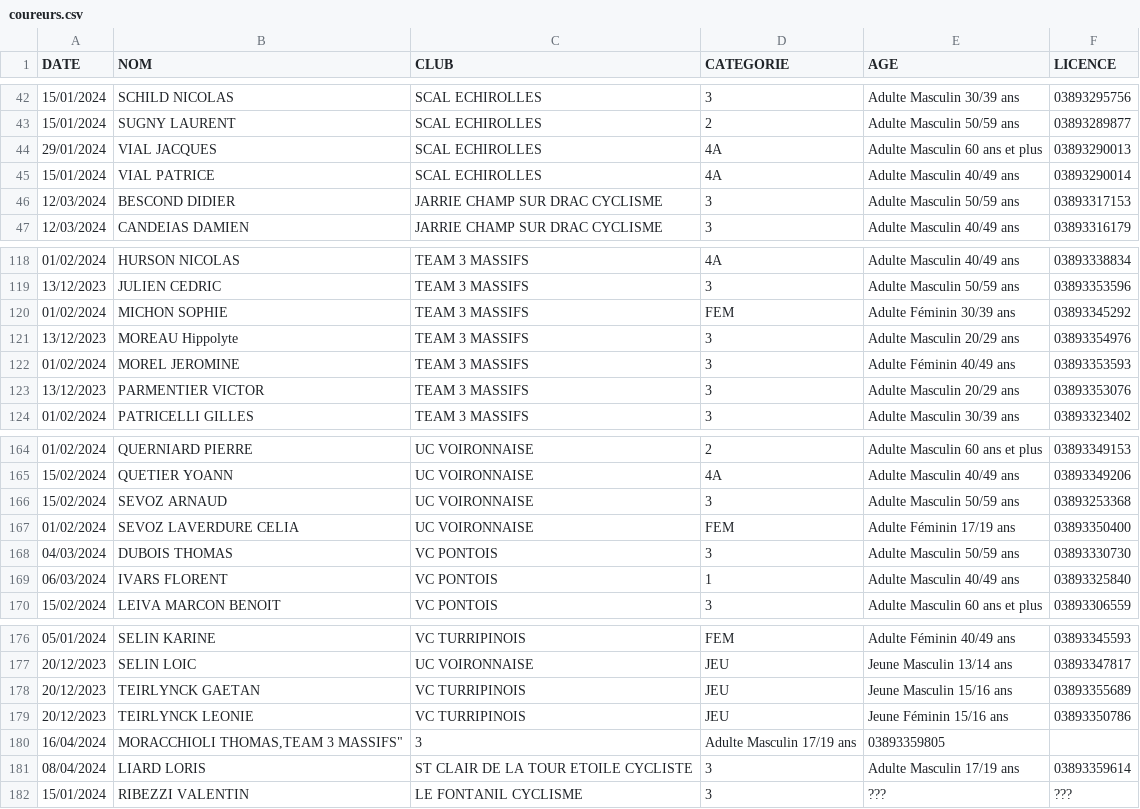
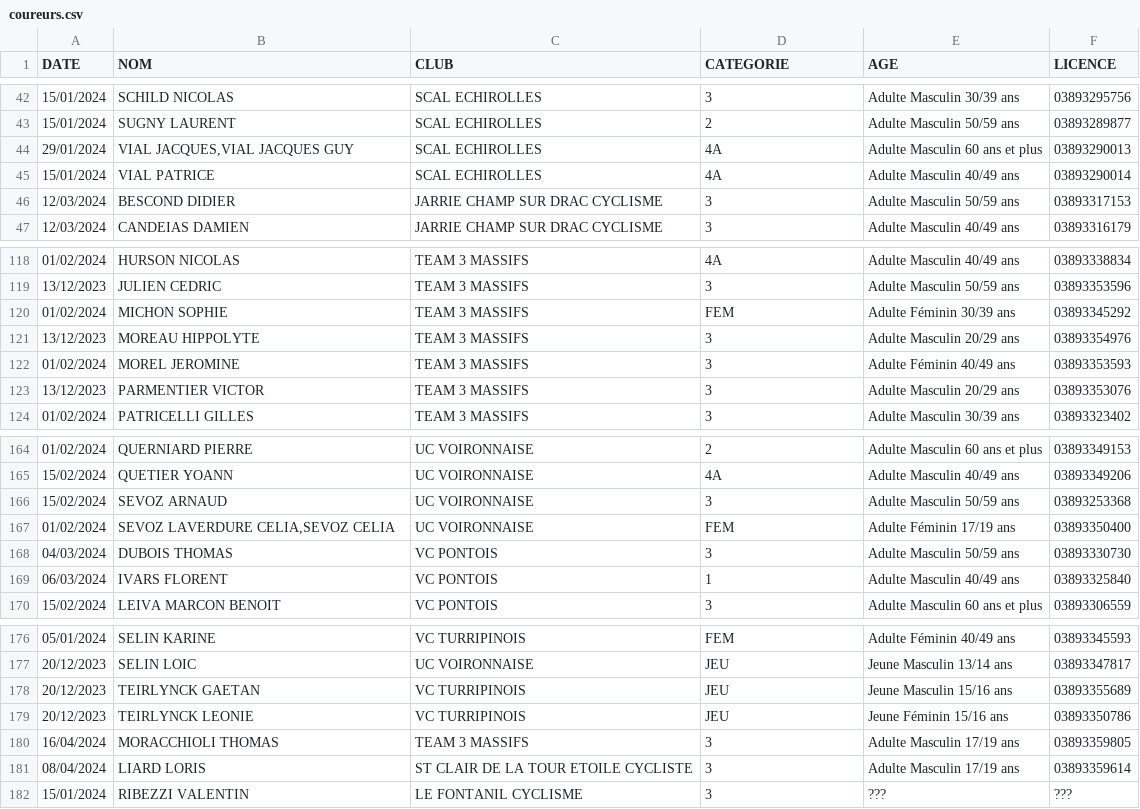
Before and after one commit to TimoWintz/challenge-ufolep, a CSV file: challenge_ufolep_backend/coureurs.csv, drawn as a sheet; only a part is shown, gaps mark what is left out.

```diff
--- a/challenge_ufolep_backend/coureurs.csv
+++ b/challenge_ufolep_backend/coureurs.csv
@@ -43,3 +43,3 @@
 "15/01/2024","SUGNY LAURENT","SCAL ECHIROLLES","2","Adulte Masculin 50/59 ans","03893289877"
-"29/01/2024","VIAL JACQUES","SCAL ECHIROLLES","4A","Adulte Masculin 60 ans et plus","03893290013"
+"29/01/2024","VIAL JACQUES,VIAL JACQUES GUY","SCAL ECHIROLLES","4A","Adulte Masculin 60 ans et plus","03893290013"
 "15/01/2024","VIAL PATRICE","SCAL ECHIROLLES","4A","Adulte Masculin 40/49 ans","03893290014"
@@ -120,3 +120,3 @@
 "01/02/2024","MICHON SOPHIE","TEAM 3 MASSIFS","FEM","Adulte Féminin 30/39 ans","03893345292"
-"13/12/2023","MOREAU Hippolyte","TEAM 3 MASSIFS","3","Adulte Masculin 20/29 ans","03893354976"
+"13/12/2023","MOREAU HIPPOLYTE","TEAM 3 MASSIFS","3","Adulte Masculin 20/29 ans","03893354976"
 "01/02/2024","MOREL JEROMINE","TEAM 3 MASSIFS","3","Adulte Féminin 40/49 ans","03893353593"
@@ -166,3 +166,3 @@
 "15/02/2024","SEVOZ ARNAUD","UC VOIRONNAISE","3","Adulte Masculin 50/59 ans","03893253368"
-"01/02/2024","SEVOZ LAVERDURE CELIA","UC VOIRONNAISE","FEM","Adulte Féminin 17/19 ans","03893350400"
+"01/02/2024","SEVOZ LAVERDURE CELIA,SEVOZ CELIA","UC VOIRONNAISE","FEM","Adulte Féminin 17/19 ans","03893350400"
 "04/03/2024","DUBOIS THOMAS","VC PONTOIS","3","Adulte Masculin 50/59 ans","03893330730"
@@ -179,3 +179,3 @@
 "20/12/2023","TEIRLYNCK LEONIE","VC TURRIPINOIS","JEU","Jeune Féminin 15/16 ans","03893350786"
-"16/04/2024","MORACCHIOLI THOMAS,"TEAM 3 MASSIFS","3","Adulte Masculin 17/19 ans","03893359805"
+"16/04/2024","MORACCHIOLI THOMAS","TEAM 3 MASSIFS","3","Adulte Masculin 17/19 ans","03893359805"
 "08/04/2024","LIARD LORIS","ST CLAIR DE LA TOUR ETOILE CYCLISTE","3","Adulte Masculin 17/19 ans","03893359614"
```
Also changed, not shown: 1 other file.
